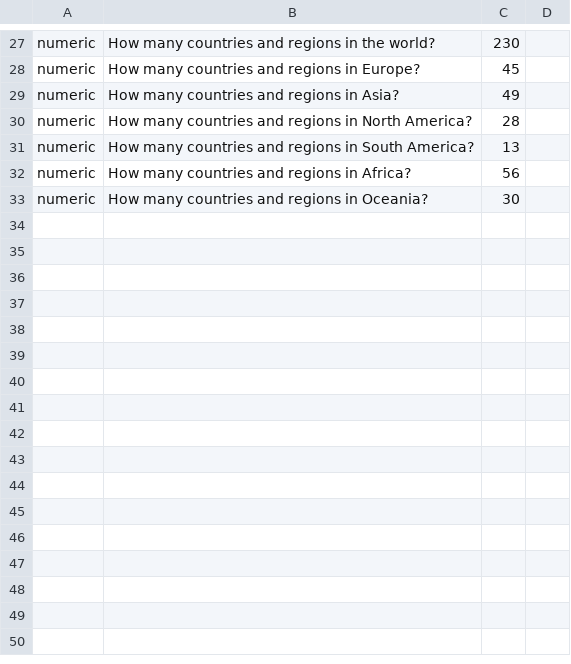
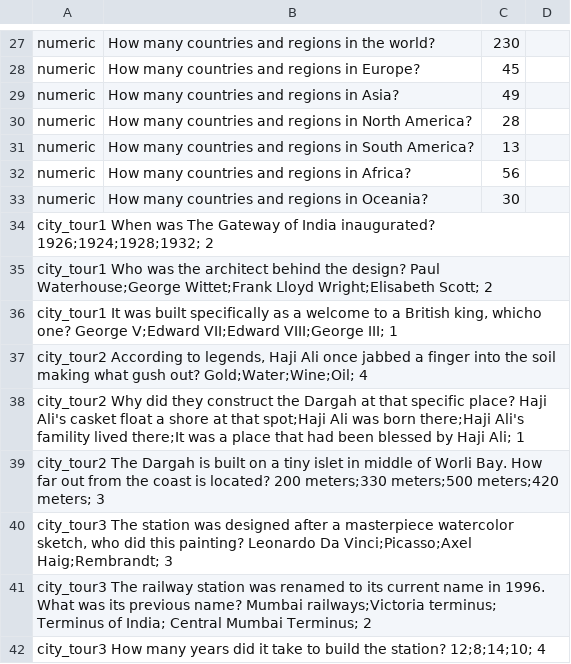
Before and after one commit to c4yourself/backpack, a TSV file: data/questions/bombay.tsv, drawn as a sheet; only a part is shown, gaps mark what is left out.

```diff
--- a/data/questions/bombay.tsv
+++ b/data/questions/bombay.tsv
@@ -33 +33,10 @@ numeric	How many countries and regions in Africa?	56
 numeric	How many countries and regions in Oceania?	30
+city_tour1 When was The Gateway of India inaugurated? 1926;1924;1928;1932;  2
+city_tour1 Who was the architect behind the design? Paul Waterhouse;George Wittet;Frank Lloyd Wright;Elisabeth Scott; 2
+city_tour1 It was built specifically as a welcome to a British king, whicho one? George V;Edward VII;Edward VIII;George III;  1
+city_tour2 According to legends, Haji Ali once jabbed a finger into the soil making what gush out? Gold;Water;Wine;Oil; 4
+city_tour2 Why did they construct the Dargah at that specific place? Haji Ali's casket float a shore at that spot;Haji Ali was born there;Haji Ali's famility lived there;It was a place that had been blessed by Haji Ali; 1
+city_tour2 The Dargah is built on a tiny islet in middle of Worli Bay. How far out from the coast is located? 200 meters;330 meters;500 meters;420 meters;  3
+city_tour3 The station was designed after a masterpiece watercolor sketch, who did this painting? Leonardo Da Vinci;Picasso;Axel Haig;Rembrandt;  3
+city_tour3 The railway station was renamed to its current name in 1996. What was its previous name? Mumbai railways;Victoria terminus; Terminus of India; Central Mumbai Terminus;  2
+city_tour3 How many years did it take to build the station? 12;8;14;10; 4
```
Also changed, not shown: data/questions/new_york.tsv, data/questions/paris.tsv, 2 other files.
